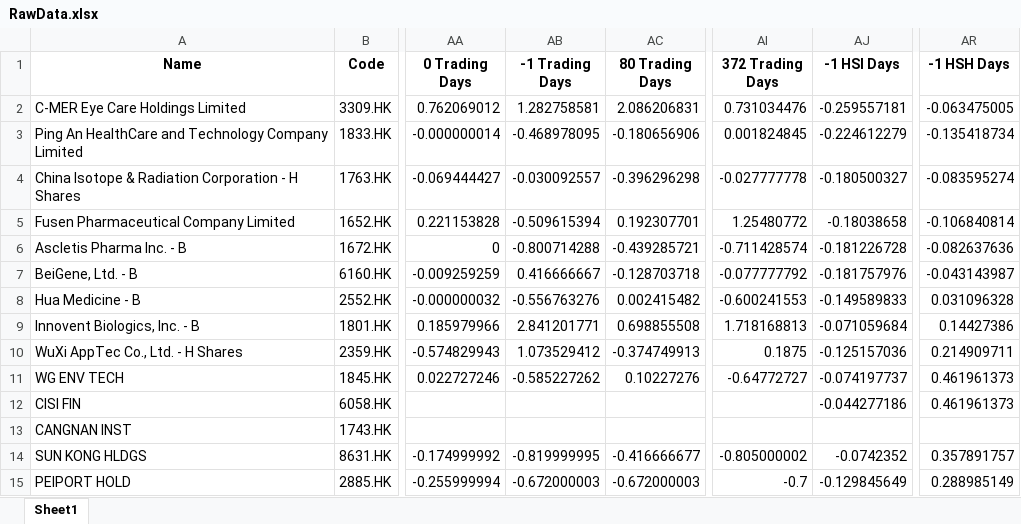
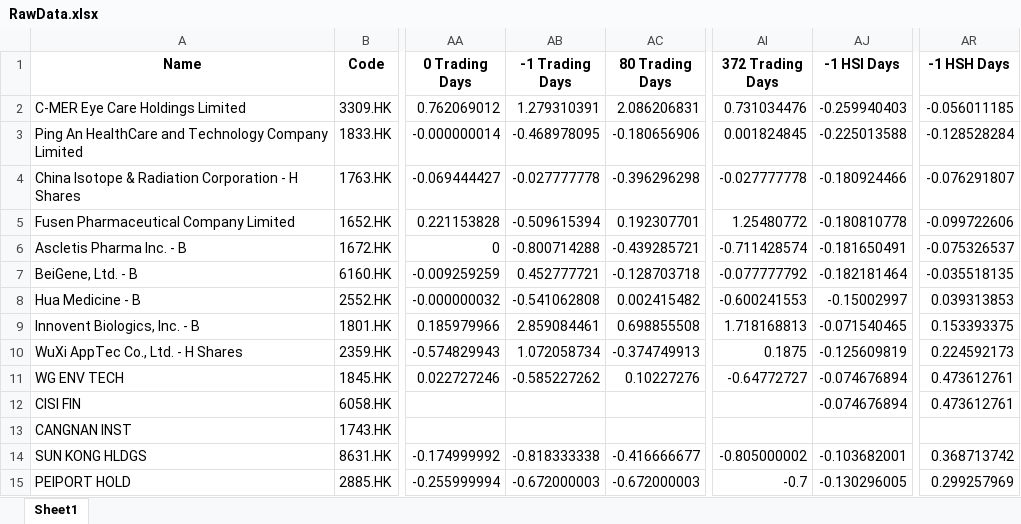
Before and after one commit to epiphronquant/run_every_minute, an Excel workbook: RawData.xlsx, sheet Sheet1, drawn as a sheet; only a part is shown, gaps mark what is left out; values as stored, in another font and other column widths than the file's, no borders; the diff covers the shown part only; the diff names each change by its address in the sheet, - before the commit and + after, or states it on an @@ line.

```diff
--- a/RawData.xlsx (sheet Sheet1)
+++ b/RawData.xlsx (sheet Sheet1)
-AB2 (-1 Trading Days): 1.282758581
+AB2 (-1 Trading Days): 1.279310391
-AJ2 (-1 HSI Days): -0.259557181
+AJ2 (-1 HSI Days): -0.259940403
-AR2 (-1 HSH Days): -0.063475005
+AR2 (-1 HSH Days): -0.056011185
-AJ3 (-1 HSI Days): -0.224612279
+AJ3 (-1 HSI Days): -0.225013588
-AR3 (-1 HSH Days): -0.135418734
+AR3 (-1 HSH Days): -0.128528284
-AB4 (-1 Trading Days): -0.030092557
+AB4 (-1 Trading Days): -0.027777778
-AJ4 (-1 HSI Days): -0.180500327
+AJ4 (-1 HSI Days): -0.180924466
-AR4 (-1 HSH Days): -0.083595274
+AR4 (-1 HSH Days): -0.076291807
-AJ5 (-1 HSI Days): -0.18038658
+AJ5 (-1 HSI Days): -0.180810778
-AR5 (-1 HSH Days): -0.106840814
+AR5 (-1 HSH Days): -0.099722606
-AJ6 (-1 HSI Days): -0.181226728
+AJ6 (-1 HSI Days): -0.181650491
-AR6 (-1 HSH Days): -0.082637636
+AR6 (-1 HSH Days): -0.075326537
-AB7 (-1 Trading Days): 0.416666667
+AB7 (-1 Trading Days): 0.452777721
-AJ7 (-1 HSI Days): -0.181757976
+AJ7 (-1 HSI Days): -0.182181464
-AR7 (-1 HSH Days): -0.043143987
+AR7 (-1 HSH Days): -0.035518135
-AB8 (-1 Trading Days): -0.556763276
+AB8 (-1 Trading Days): -0.541062808
-AJ8 (-1 HSI Days): -0.149589833
+AJ8 (-1 HSI Days): -0.15002997
-AR8 (-1 HSH Days): 0.031096328
+AR8 (-1 HSH Days): 0.039313853
-AB9 (-1 Trading Days): 2.841201771
+AB9 (-1 Trading Days): 2.859084461
-AJ9 (-1 HSI Days): -0.071059684
+AJ9 (-1 HSI Days): -0.071540465
-AR9 (-1 HSH Days): 0.14427386
+AR9 (-1 HSH Days): 0.153393375
-AB10 (-1 Trading Days): 1.073529412
+AB10 (-1 Trading Days): 1.072058734
-AJ10 (-1 HSI Days): -0.125157036
+AJ10 (-1 HSI Days): -0.125609819
-AR10 (-1 HSH Days): 0.214909711
+AR10 (-1 HSH Days): 0.224592173
-AJ11 (-1 HSI Days): -0.074197737
+AJ11 (-1 HSI Days): -0.074676894
-AR11:AR12 (-1 HSH Days): 0.461961373
+AR11:AR12 (-1 HSH Days): 0.473612761
-AJ12 (-1 HSI Days): -0.044277186
+AJ12 (-1 HSI Days): -0.074676894
-AB14 (-1 Trading Days): -0.819999995
+AB14 (-1 Trading Days): -0.818333338
-AJ14 (-1 HSI Days): -0.0742352
+AJ14 (-1 HSI Days): -0.103682001
-AR14 (-1 HSH Days): 0.357891757
+AR14 (-1 HSH Days): 0.368713742
-AJ15 (-1 HSI Days): -0.129845649
+AJ15 (-1 HSI Days): -0.130296005
-AR15 (-1 HSH Days): 0.288985149
+AR15 (-1 HSH Days): 0.299257969
```
Also changed, not shown: 6 added rows and 1057 edited cells elsewhere in this sheet.
